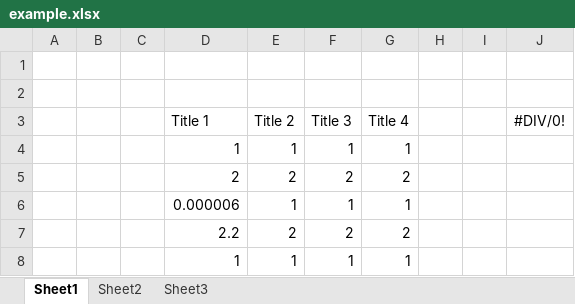
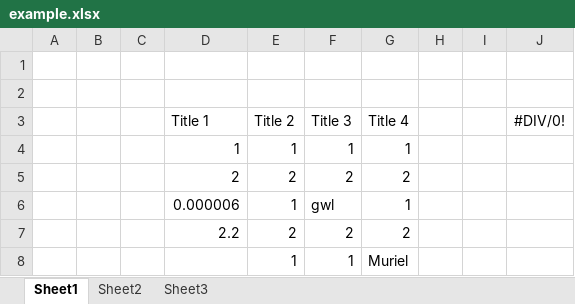
Before and after one commit to doctormartin67/DC, an Excel workbook: lib/excel/example.xlsx, sheet Sheet1, drawn as a sheet; values as stored, in another font and other column widths than the file's, no borders; the diff names each change by its address in the sheet, - before the commit and + after, or states it on an @@ line.

```diff
--- a/lib/excel/example.xlsx (sheet Sheet1)
+++ b/lib/excel/example.xlsx (sheet Sheet1)
-F6 (Title 3): 1
+F6 (Title 3): gwl
-D8 (Title 1): 1
+D8 (Title 1): (empty)
-G8 (Title 4): 1
+G8 (Title 4): Muriel
```
Also changed, not shown: 14 other files.
